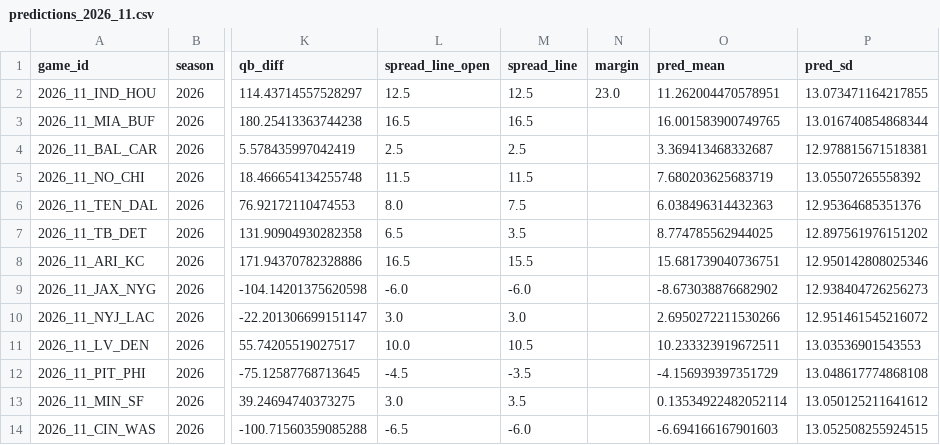
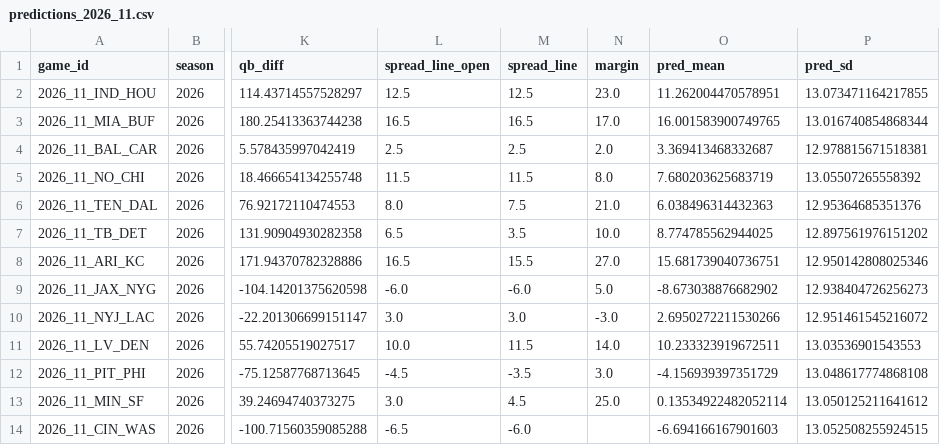
Before and after one commit to iggysiegel/nfl, a CSV file: predictions/predictions_2026_11.csv, drawn as a sheet; only a part is shown, gaps mark what is left out; the diff names each change by its address in the sheet, - before the commit and + after, or states it on an @@ line.

```diff
--- a/predictions/predictions_2026_11.csv
+++ b/predictions/predictions_2026_11.csv
-N3 (margin): (empty)
+N3 (margin): 17.0
-N4 (margin): (empty)
+N4 (margin): 2.0
-N5 (margin): (empty)
+N5 (margin): 8.0
-N6 (margin): (empty)
+N6 (margin): 21.0
-N7 (margin): (empty)
+N7 (margin): 10.0
-N8 (margin): (empty)
+N8 (margin): 27.0
-N9 (margin): (empty)
+N9 (margin): 5.0
-N10 (margin): (empty)
+N10 (margin): -3.0
-M11 (spread_line): 10.5
+M11 (spread_line): 11.5
-N11 (margin): (empty)
+N11 (margin): 14.0
-N12 (margin): (empty)
+N12 (margin): 3.0
-M13 (spread_line): 3.5
+M13 (spread_line): 4.5
-N13 (margin): (empty)
+N13 (margin): 25.0
```
